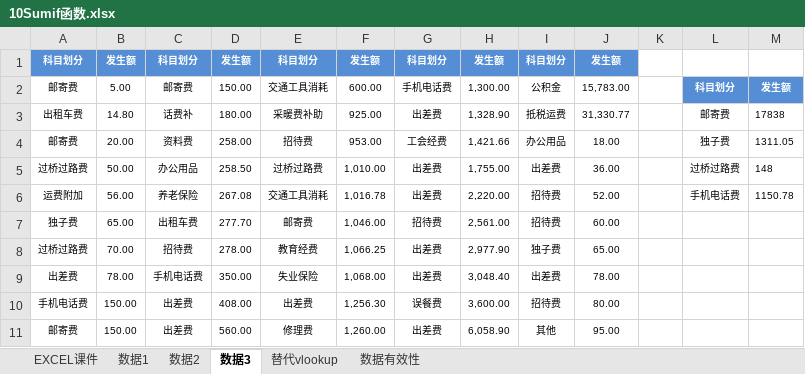
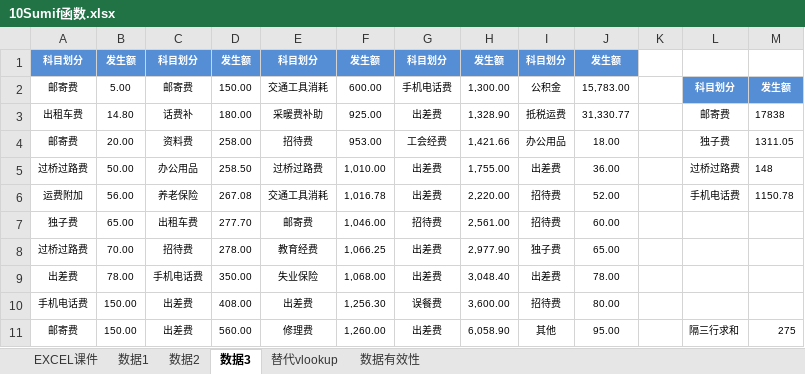
Before and after one commit to zimuyue/data-analytics, an Excel workbook: excel/10Sumif函数.xlsx, sheet 数据3, drawn as a sheet; values as stored, in another font and other column widths than the file's, no borders; the diff names each change by its address in the sheet, - before the commit and + after, or states it on an @@ line.

```diff
--- a/excel/10Sumif函数.xlsx (sheet 数据3)
+++ b/excel/10Sumif函数.xlsx (sheet 数据3)
-L11: (empty)
+L11: 隔三行求和
-M11: (empty)
+M11: 275
```
Also changed, not shown: sheet 数据1, sheet 数据有效性, excel/07简单函数与公式.xlsx, excel/09Countif函数.xlsx, 1 other file.
